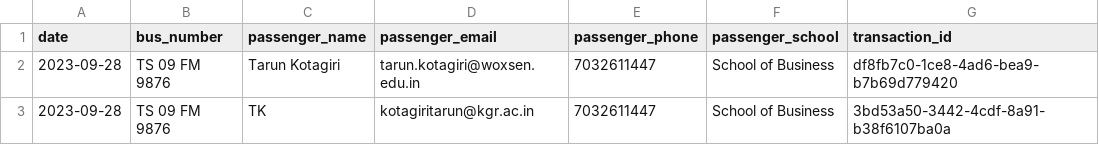
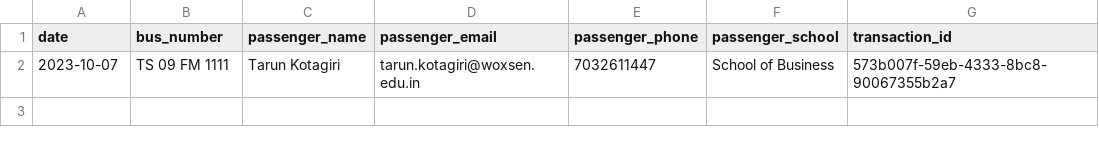
Before and after one commit to thelastdemon1337/Bus-booking-woxsen, a CSV file: data.csv, drawn as a sheet.

```diff
--- a/data.csv
+++ b/data.csv
@@ -1,3 +1,2 @@
 date,bus_number,passenger_name,passenger_email,passenger_phone,passenger_school,transaction_id
-2023-09-28,TS 09 FM 9876,Tarun Kotagiri,tarun.kotagiri@woxsen.edu.in,7032611447,School of Business,df8fb7c0-1ce8-4ad6-bea9-b7b69d779420
-2023-09-28,TS 09 FM 9876,TK,kotagiritarun@kgr.ac.in,7032611447,School of Business,3bd53a50-3442-4cdf-8a91-b38f6107ba0a
+2023-10-07,TS 09 FM 1111,Tarun Kotagiri,tarun.kotagiri@woxsen.edu.in,7032611447,School of Business,573b007f-59eb-4333-8bc8-90067355b2a7
```
Also changed, not shown: 4 other files.
